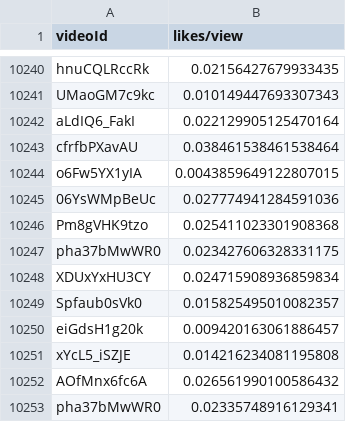
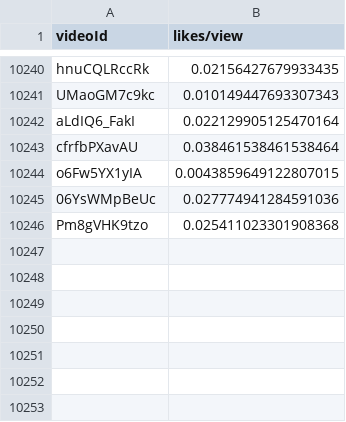
Before and after one commit to thebrahminator/Youtube-View-Prediction, a CSV file: datasets/likesbyviews.csv, drawn as a sheet; only a part is shown, gaps mark what is left out; the diff names each change by its address in the sheet, - before the commit and + after, or states it on an @@ line.

```diff
--- a/datasets/likesbyviews.csv
+++ b/datasets/likesbyviews.csv
-row 10247: pha37bMwWR0 | 0.023427606328331175
-row 10248: XDUxYxHU3CY | 0.024715908936859834
-row 10249: Spfaub0sVk0 | 0.015825495010082357
-row 10250: eiGdsH1g20k | 0.009420163061886457
-row 10251: xYcL5_iSZJE | 0.014216234081195808
-row 10252: AOfMnx6fc6A | 0.026561990100586432
-row 10253: pha37bMwWR0 | 0.02335748916129341
```
Also changed, not shown: datasets/top20likes.csv, 6 other files.
